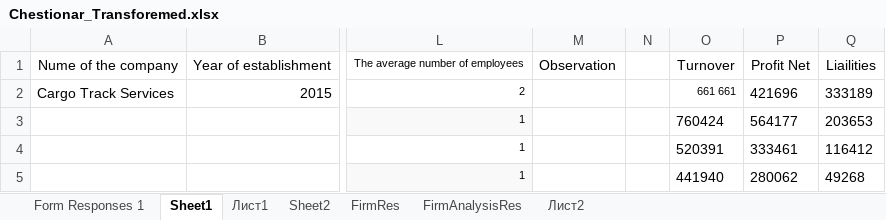
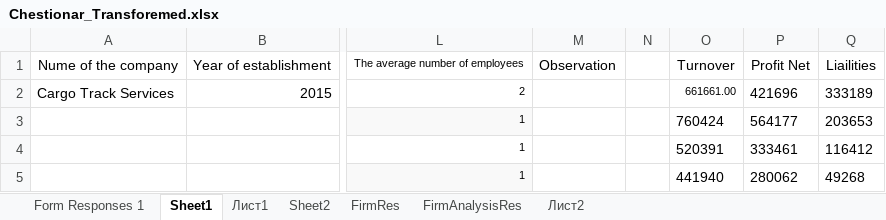
Before and after one commit to mecchmatProjects/Econometrics, an Excel workbook: Chestionar_Transforemed.xlsx, sheet Sheet1, drawn as a sheet; only a part is shown, gaps mark what is left out; values as stored, in another font and other column widths than the file's, no borders; the diff names each change by its address in the sheet, - before the commit and + after, or states it on an @@ line.

```diff
--- a/Chestionar_Transforemed.xlsx (sheet Sheet1)
+++ b/Chestionar_Transforemed.xlsx (sheet Sheet1)
-O2: 661 661
+O2: 661661.00
```
Also changed, not shown: sheet FirmRes, sheet Лист2, sheet FirmAnalysisRes, hidden cells, Data_Excel_Bins.xlsx, 43 other files.
